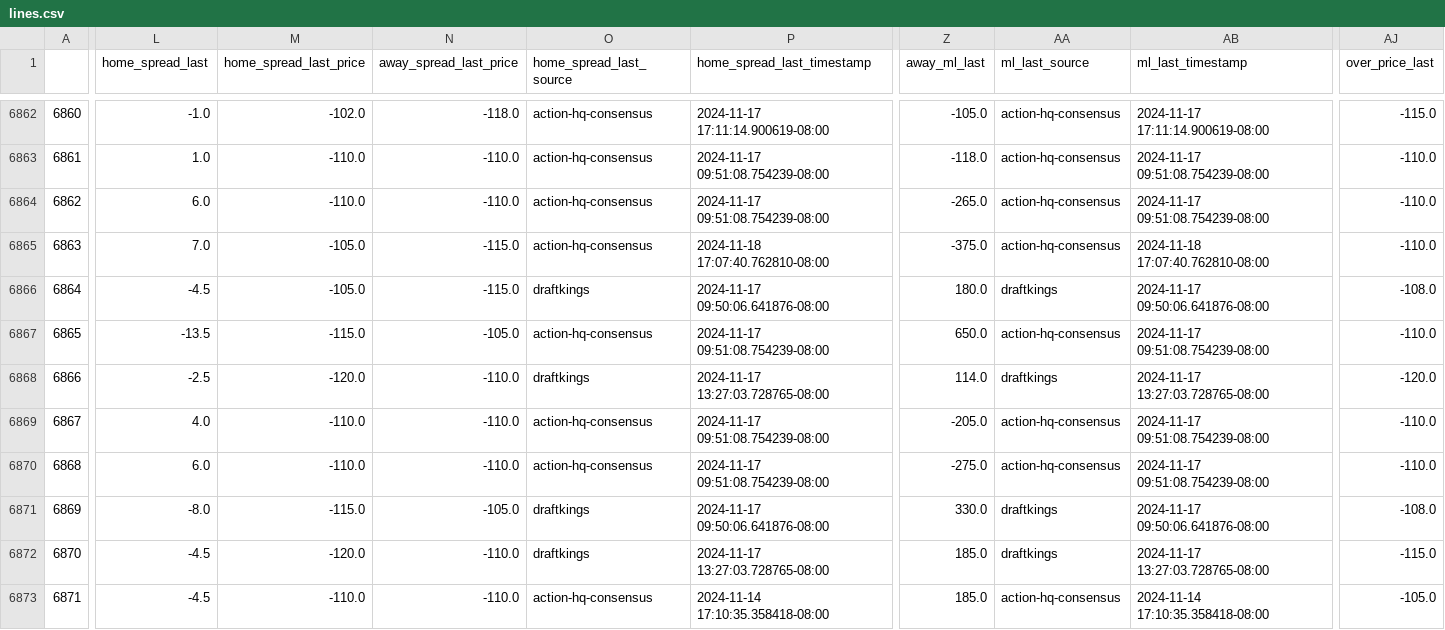
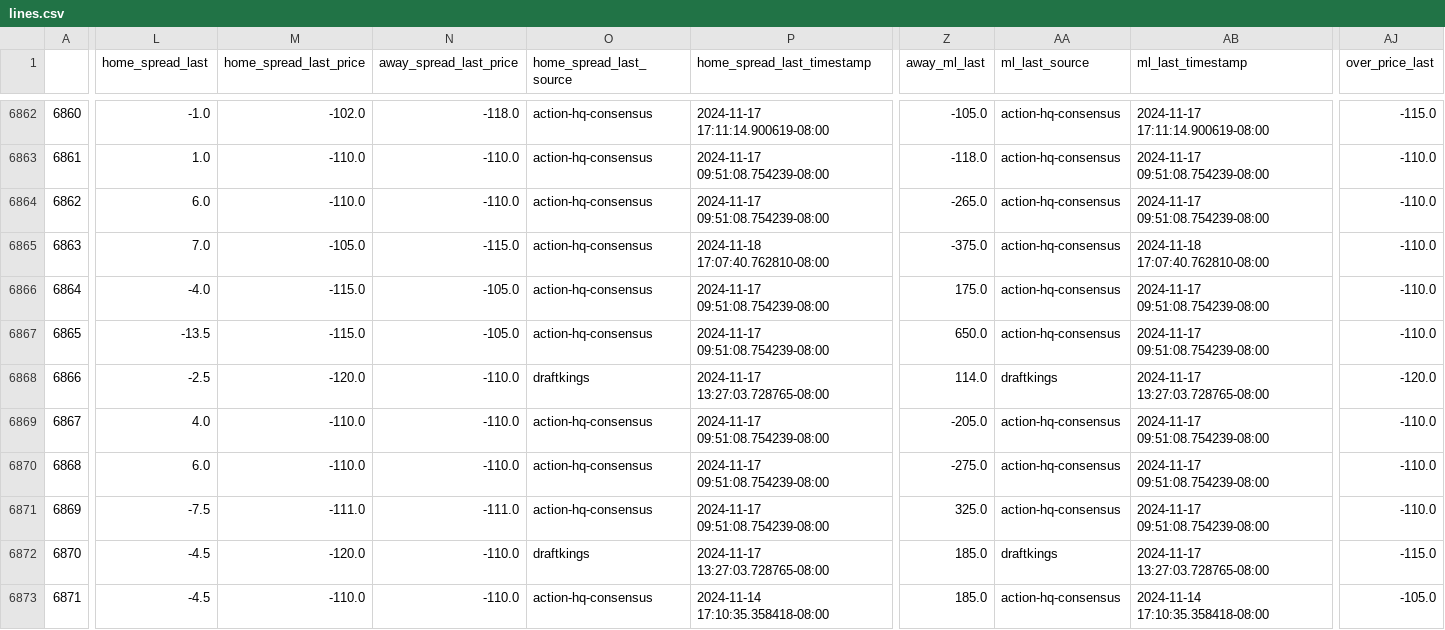
Before and after one commit to greerreNFL/nfelomarket_data, a CSV file: Data/lines.csv, drawn as a sheet; only a part is shown, gaps mark what is left out; the diff covers the shown part only; the diff names each change by its address in the sheet, - before the commit and + after, or states it on an @@ line.

```diff
--- a/Data/lines.csv
+++ b/Data/lines.csv
-L6866 (home_spread_last): -4.5
+L6866 (home_spread_last): -4.0
-M6866 (home_spread_last_price): -105.0
+M6866 (home_spread_last_price): -115.0
-N6866 (away_spread_last_price): -115.0
+N6866 (away_spread_last_price): -105.0
-O6866 (home_spread_last_source): draftkings
+O6866 (home_spread_last_source): action-hq-consensus
-P6866 (home_spread_last_timestamp): 2024-11-17 09:50:06.641876-08:00
+P6866 (home_spread_last_timestamp): 2024-11-17 09:51:08.754239-08:00
-Z6866 (away_ml_last): 180.0
+Z6866 (away_ml_last): 175.0
-AA6866 (ml_last_source): draftkings
+AA6866 (ml_last_source): action-hq-consensus
-AB6866 (ml_last_timestamp): 2024-11-17 09:50:06.641876-08:00
+AB6866 (ml_last_timestamp): 2024-11-17 09:51:08.754239-08:00
-AJ6866 (over_price_last): -108.0
+AJ6866 (over_price_last): -110.0
-L6871 (home_spread_last): -8.0
+L6871 (home_spread_last): -7.5
-M6871 (home_spread_last_price): -115.0
+M6871 (home_spread_last_price): -111.0
-N6871 (away_spread_last_price): -105.0
+N6871 (away_spread_last_price): -111.0
-O6871 (home_spread_last_source): draftkings
+O6871 (home_spread_last_source): action-hq-consensus
-P6871 (home_spread_last_timestamp): 2024-11-17 09:50:06.641876-08:00
+P6871 (home_spread_last_timestamp): 2024-11-17 09:51:08.754239-08:00
-Z6871 (away_ml_last): 330.0
+Z6871 (away_ml_last): 325.0
-AA6871 (ml_last_source): draftkings
+AA6871 (ml_last_source): action-hq-consensus
-AB6871 (ml_last_timestamp): 2024-11-17 09:50:06.641876-08:00
+AB6871 (ml_last_timestamp): 2024-11-17 09:51:08.754239-08:00
-AJ6871 (over_price_last): -108.0
+AJ6871 (over_price_last): -110.0
```
Also changed, not shown: 137 edited cells elsewhere in this file.
